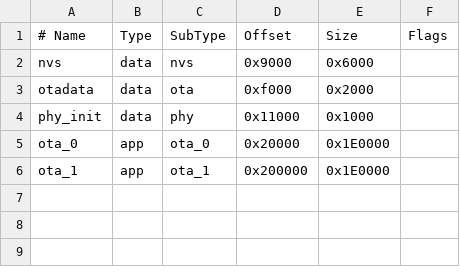
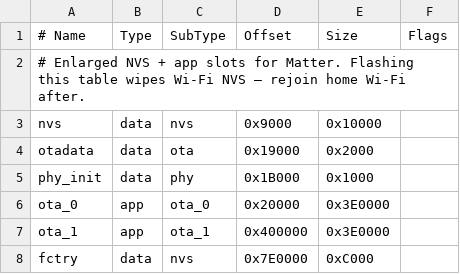
Before and after one commit to shivanshBTW/esp32-pc-controller, a CSV file: partitions.csv, drawn as a sheet.

Commit message:
Implement Matter support and enhance project configuration
- Updated CMakeLists.txt to include ESP-Matter SDK path and necessary components for Matter integration.
- Enlarged NVS and application slots in partitions.csv to accommodate Matter requirements, with a note on Wi-Fi rejoining.
- Enhanced README.md with detailed instructions for Matter setup, including firmware flashing and Google Home integration.
- Updated sdkconfig.defaults to include Matter-specific configurations and parameters.
- Refactored matter_controller to implement full Matter functionality, replacing the stub with actual On/Off control.
- Improved local API and web UI to expose Matter commissioning and status, including manual pairing codes and QR payloads.

These changes significantly enhance the project's capabilities, enabling Matter support for smart home integration and improving user documentation and interface.

```diff
--- a/partitions.csv
+++ b/partitions.csv
@@ -1,6 +1,8 @@
 # Name,   Type, SubType, Offset,  Size, Flags
-nvs,      data, nvs,     0x9000,  0x6000,
-otadata,  data, ota,     0xf000,  0x2000,
-phy_init, data, phy,     0x11000, 0x1000,
-ota_0,    app,  ota_0,   0x20000, 0x1E0000,
-ota_1,    app,  ota_1,   0x200000,0x1E0000,
+# Enlarged NVS + app slots for Matter. Flashing this table wipes Wi-Fi NVS — rejoin home Wi-Fi after.
+nvs,      data, nvs,     0x9000,  0x10000,
+otadata,  data, ota,     0x19000, 0x2000,
+phy_init, data, phy,     0x1B000, 0x1000,
+ota_0,    app,  ota_0,   0x20000, 0x3E0000,
+ota_1,    app,  ota_1,   0x400000,0x3E0000,
+fctry,    data, nvs,     0x7E0000,0xC000,
```
Also changed, not shown: 12 other files.
